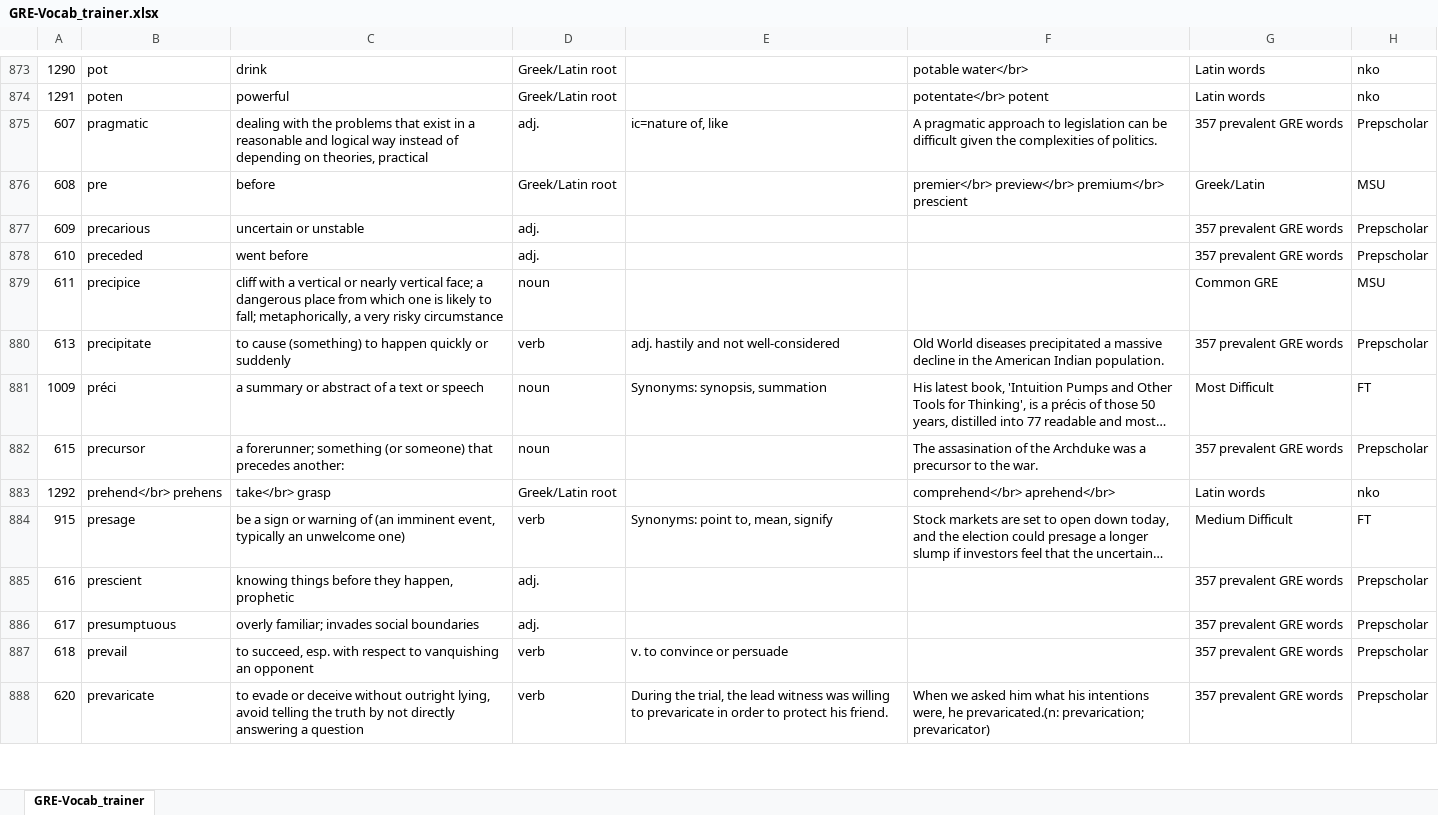
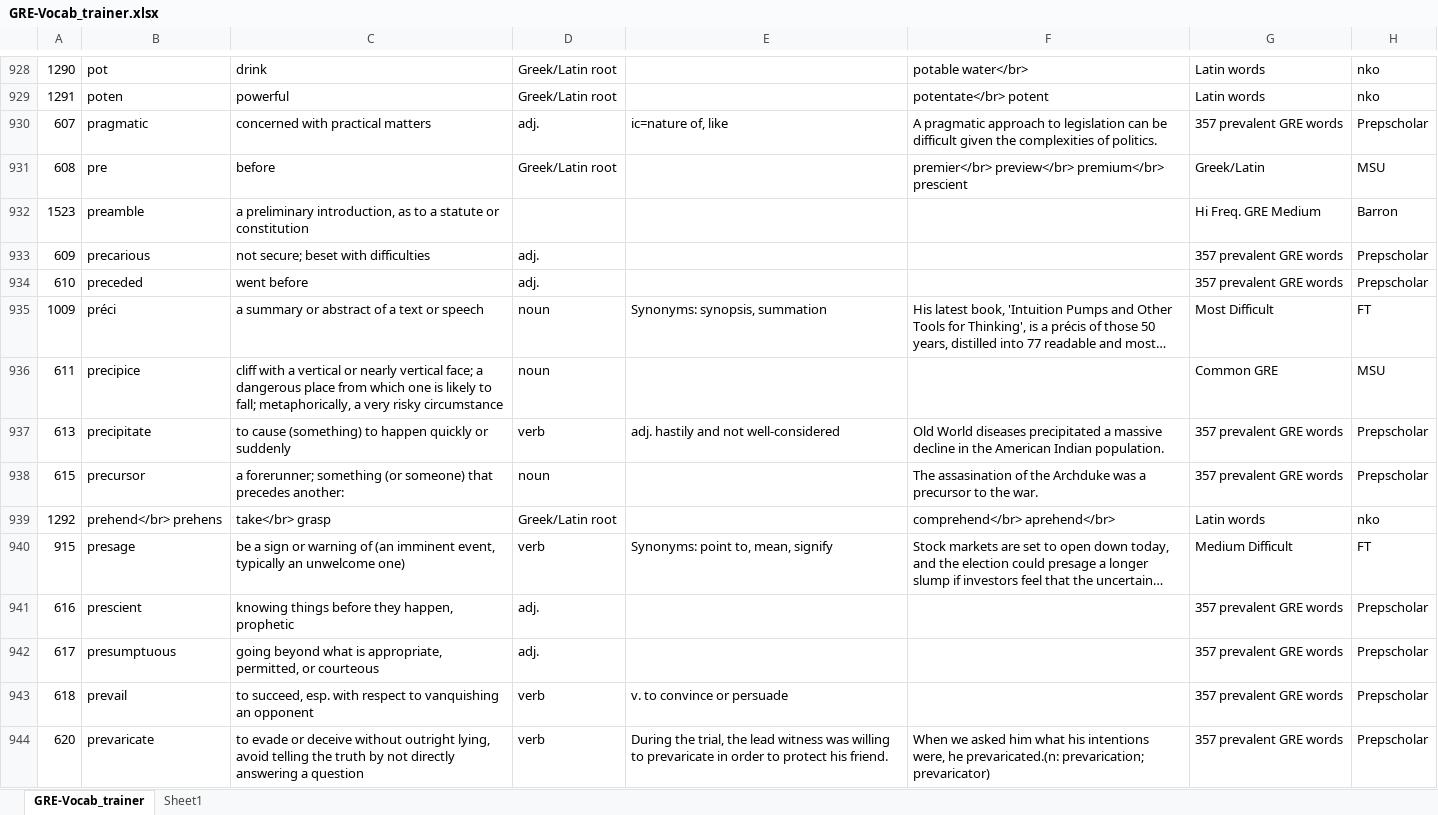
Before and after one commit to AlexBocken/GRE, an Excel workbook: GRE-Vocab_trainer.xlsx, sheet GRE-Vocab_trainer, drawn as a sheet; only a part is shown, gaps mark what is left out; long unchanged cells end in …; values as stored, in another font and other column widths than the file's, no borders; conditional formats and table styles not drawn; addresses are those after the commit; the diff covers the shown part only; the diff names each change by its address in the sheet, - before the commit and + after, or states it on an @@ line.

```diff
--- a/GRE-Vocab_trainer.xlsx (sheet GRE-Vocab_trainer)
+++ b/GRE-Vocab_trainer.xlsx (sheet GRE-Vocab_trainer)
+sheet tab: Sheet1
-C930: dealing with the problems that exist in a reasonable and logical way instead of depending on theories, practical
+C930: concerned with practical matters
+row 932: 1523 | preamble | a preliminary introduction, as to a statute or constitution |  |  |  | Hi Freq. GRE Medium | Barron
-C933: uncertain or unstable
+C933: not secure; beset with difficulties
@@ row 881 moved to row 935: 1009 @@
-C942: overly familiar; invades social boundaries
+C942: going beyond what is appropriate, permitted, or courteous
```
Also changed, not shown: 104 added rows, 16 removed rows, 2 moved rows and 136 edited cells elsewhere in this sheet, charts or pictures, 3 other files.
